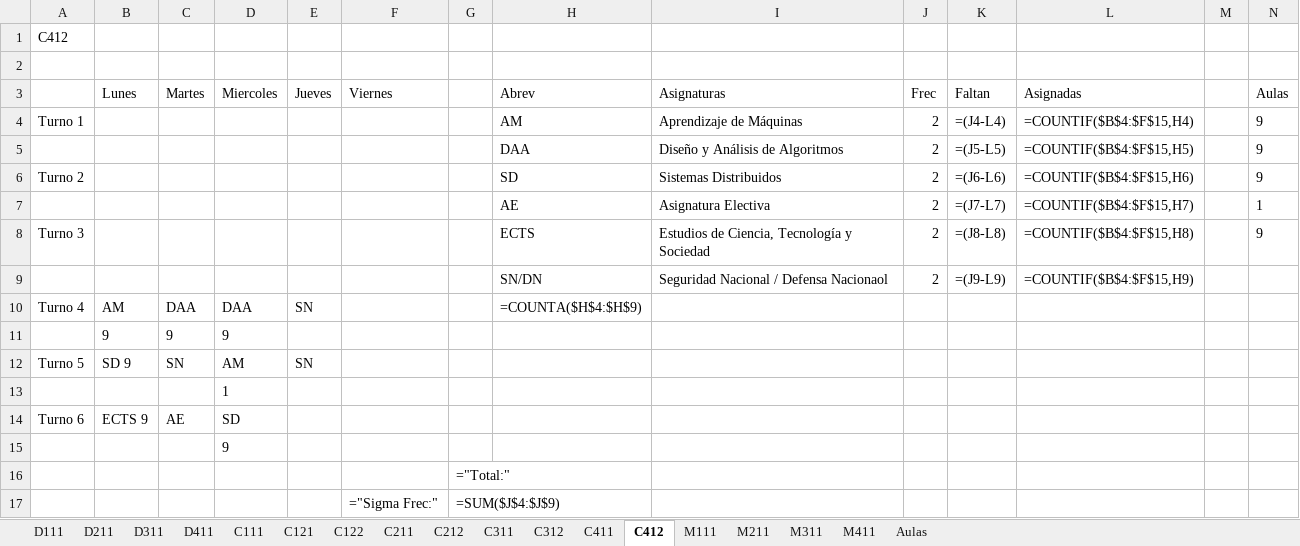
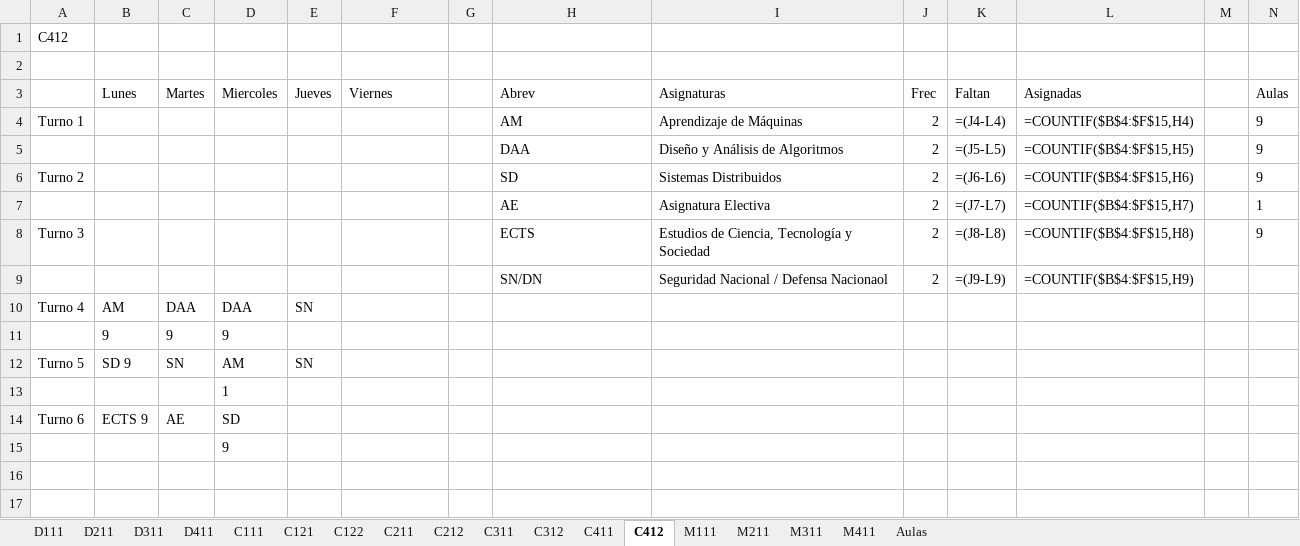
Before and after one commit to joselazo21/tesiis-lisp-excel-python, an Excel workbook: Horario_Facultad.xlsx, sheet C412, drawn as a sheet; values as stored, in another font and other column widths than the file's, no borders; formulas without a stored value are shown as written; conditional formats not drawn; the diff names each change by its address in the sheet, - before the commit and + after, or states it on an @@ line.

```diff
--- a/Horario_Facultad.xlsx (sheet C412)
+++ b/Horario_Facultad.xlsx (sheet C412)
-H10 (Abrev): =COUNTA($H$4:$H$9)
+H10 (Abrev): (empty)
-row 16:  |  |  |  |  |  | ="Total:"
-row 17:  |  |  |  |  | ="Sigma Frec:" | =SUM($J$4:$J$9)
```
Also changed, not shown: sheet Aulas, sheet C121, sheet C122, sheet C111, sheet M311, sheet D411, 10 more sheets, 13 other files.
